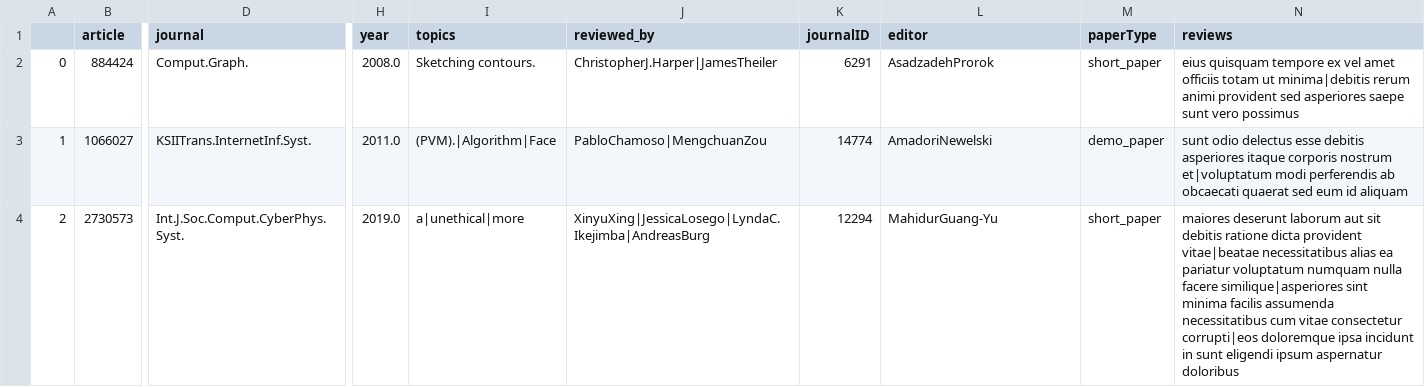
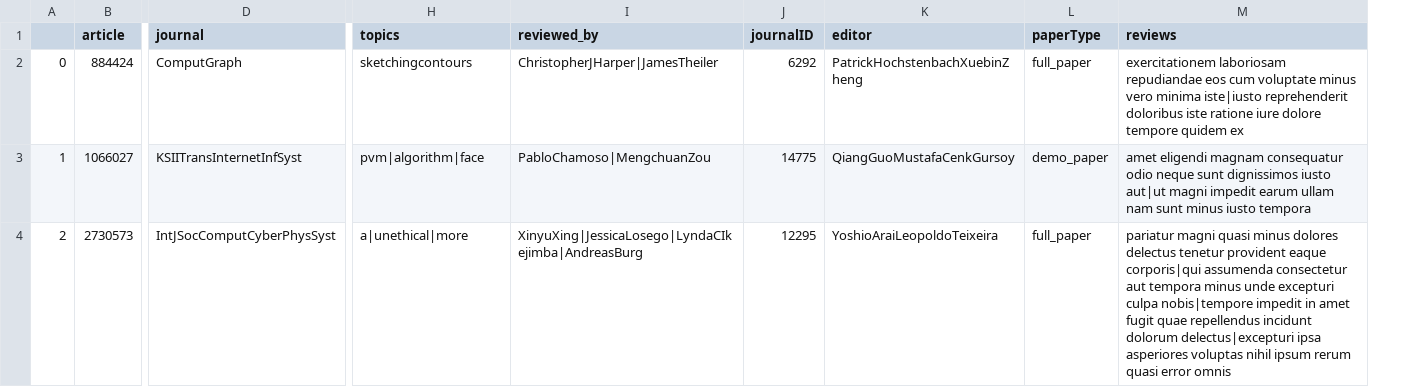
Before and after one commit to KatBCN/SDM_Lab3, a CSV file: data prep/article_slice.csv, drawn as a sheet; only a part is shown, gaps mark what is left out; removed rows and columns are numbered as before the commit, all else as after; the diff covers the shown part only; the diff names each change by its address in the sheet, - before the commit and + after, or states it on an @@ line.

```diff
--- a/data prep/article_slice.csv
+++ b/data prep/article_slice.csv
-column H (year), rows 2-4: 2008.0 | 2011.0 | 2019.0
-D2 (journal): Comput.Graph.
+D2 (journal): ComputGraph
-H2 (topics): Sketching contours.
+H2 (topics): sketchingcontours
-I2 (reviewed_by): ChristopherJ.Harper|JamesTheiler
+I2 (reviewed_by): ChristopherJHarper|JamesTheiler
-J2 (journalID): 6291
+J2 (journalID): 6292
-K2 (editor): AsadzadehProrok
+K2 (editor): PatrickHochstenbachXuebinZheng
-L2 (paperType): short_paper
+L2 (paperType): full_paper
-M2 (reviews): eius quisquam tempore ex vel amet officiis totam ut minima|debitis rerum animi provident sed asperiores saepe sunt vero possimus
+M2 (reviews): exercitationem laboriosam repudiandae eos cum voluptate minus vero minima iste|iusto reprehenderit doloribus iste ratione iure dolore tempore quidem ex
-D3 (journal): KSIITrans.InternetInf.Syst.
+D3 (journal): KSIITransInternetInfSyst
-H3 (topics): (PVM).|Algorithm|Face
+H3 (topics): pvm|algorithm|face
-J3 (journalID): 14774
+J3 (journalID): 14775
-K3 (editor): AmadoriNewelski
+K3 (editor): QiangGuoMustafaCenkGursoy
-M3 (reviews): sunt odio delectus esse debitis asperiores itaque corporis nostrum et|voluptatum modi perferendis ab obcaecati quaerat sed eum id aliquam
+M3 (reviews): amet eligendi magnam consequatur odio neque sunt dignissimos iusto aut|ut magni impedit earum ullam nam sunt minus iusto tempora
-D4 (journal): Int.J.Soc.Comput.CyberPhys.Syst.
+D4 (journal): IntJSocComputCyberPhysSyst
-I4 (reviewed_by): XinyuXing|JessicaLosego|LyndaC.Ikejimba|AndreasBurg
+I4 (reviewed_by): XinyuXing|JessicaLosego|LyndaCIkejimba|AndreasBurg
-J4 (journalID): 12294
+J4 (journalID): 12295
-K4 (editor): MahidurGuang-Yu
+K4 (editor): YoshioAraiLeopoldoTeixeira
-L4 (paperType): short_paper
+L4 (paperType): full_paper
-M4 (reviews): maiores deserunt laborum aut sit debitis ratione dicta provident vitae|beatae necessitatibus alias ea pariatur voluptatum numquam nulla facere similique|asperiores sint minima facilis assumenda necessitatibus cum vitae consectetur corrupti|eos doloremque ipsa incidunt in sunt eligendi ipsum aspernatur doloribus
+M4 (reviews): pariatur magni quasi minus dolores delectus tenetur provident eaque corporis|qui assumenda consectetur aut tempora minus unde excepturi culpa nobis|tempore impedit in amet fugit quae repellendus incidunt dolorum delectus|excepturi ipsa asperiores voluptas nihil ipsum rerum quasi error omnis
```
Also changed, not shown: 13 edited cells elsewhere in this file, out/production/SDM_Lab3/data prep/article_slice.csv, 15 other files.
